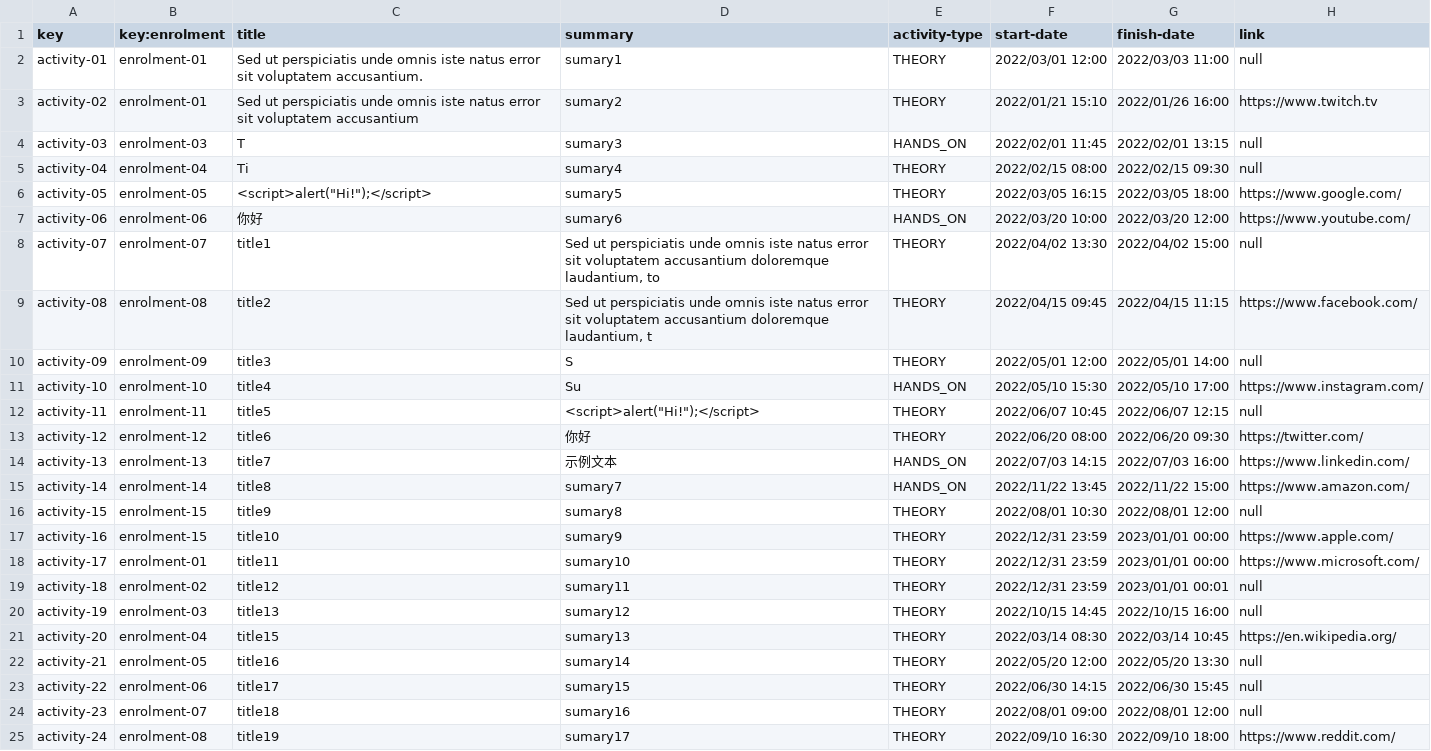
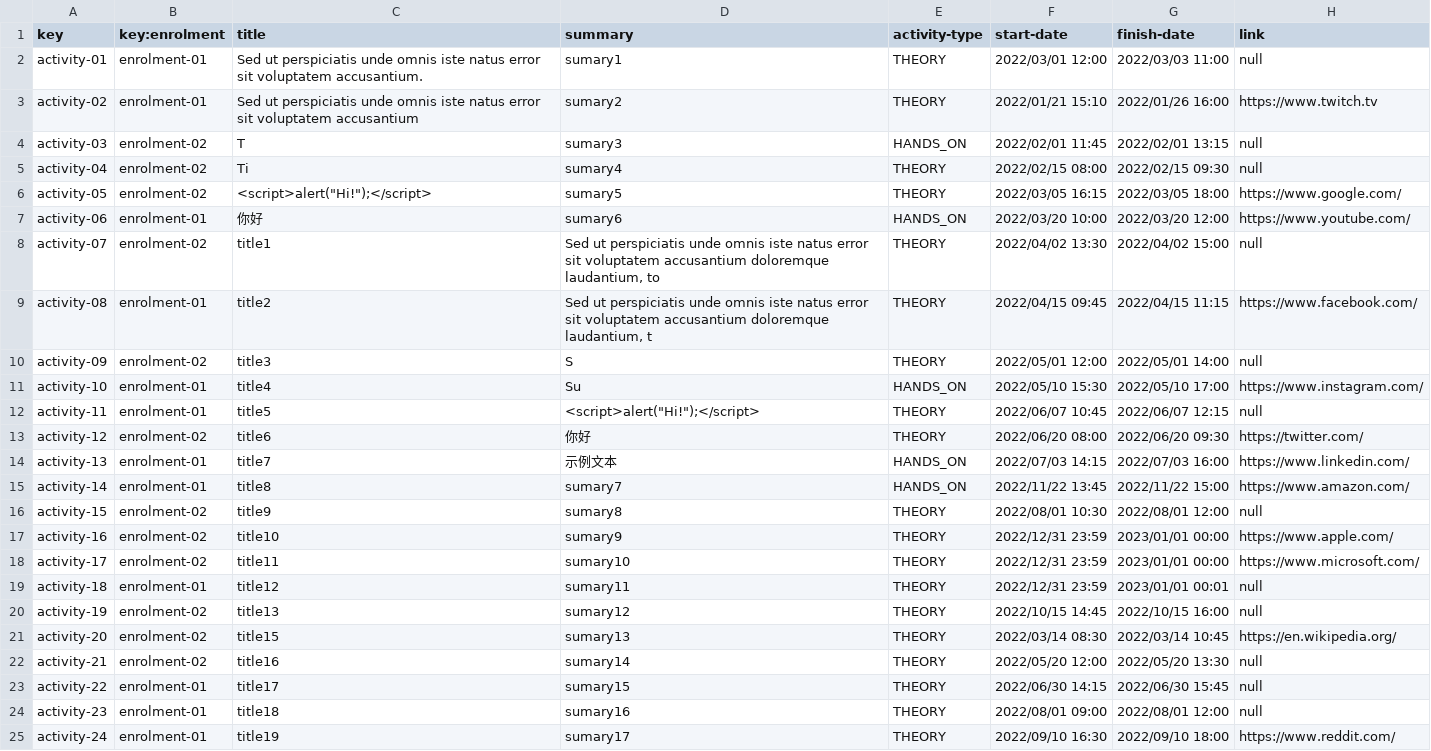
Before and after one commit to sebasruii/Acme-L3-D04, a CSV file: src/main/webapp/WEB-INF/resources/sample-data/activity.csv, drawn as a sheet.

```diff
--- a/src/main/webapp/WEB-INF/resources/sample-data/activity.csv
+++ b/src/main/webapp/WEB-INF/resources/sample-data/activity.csv
@@ -3,23 +3,23 @@ activity-01,enrolment-01,Sed ut perspiciatis unde omnis iste natus error sit vol
 activity-02,enrolment-01,Sed ut perspiciatis unde omnis iste natus error sit voluptatem accusantium,sumary2,THEORY,2022/01/21 15:10,2022/01/26 16:00,https://www.twitch.tv
-activity-03,enrolment-03,T,sumary3,HANDS_ON,2022/02/01 11:45,2022/02/01 13:15,null
-activity-04,enrolment-04,Ti,sumary4,THEORY,2022/02/15 08:00,2022/02/15 09:30,null
-activity-05,enrolment-05,"<script>alert(""Hi!"");</script>",sumary5,THEORY,2022/03/05 16:15,2022/03/05 18:00,https://www.google.com/
-activity-06,enrolment-06,你好,sumary6,HANDS_ON,2022/03/20 10:00,2022/03/20 12:00,https://www.youtube.com/
-activity-07,enrolment-07,title1,"Sed ut perspiciatis unde omnis iste natus error sit voluptatem accusantium doloremque laudantium, to",THEORY,2022/04/02 13:30,2022/04/02 15:00,null
-activity-08,enrolment-08,title2,"Sed ut perspiciatis unde omnis iste natus error sit voluptatem accusantium doloremque laudantium, t",THEORY,2022/04/15 09:45,2022/04/15 11:15,https://www.facebook.com/
-activity-09,enrolment-09,title3,S,THEORY,2022/05/01 12:00,2022/05/01 14:00,null
-activity-10,enrolment-10,title4,Su,HANDS_ON,2022/05/10 15:30,2022/05/10 17:00,https://www.instagram.com/
-activity-11,enrolment-11,title5,"<script>alert(""Hi!"");</script>",THEORY,2022/06/07 10:45,2022/06/07 12:15,null
-activity-12,enrolment-12,title6,你好,THEORY,2022/06/20 08:00,2022/06/20 09:30,https://twitter.com/
-activity-13,enrolment-13,title7,示例文本,HANDS_ON,2022/07/03 14:15,2022/07/03 16:00,https://www.linkedin.com/
-activity-14,enrolment-14,title8,sumary7,HANDS_ON,2022/11/22 13:45,2022/11/22 15:00,https://www.amazon.com/
-activity-15,enrolment-15,title9,sumary8,THEORY,2022/08/01 10:30,2022/08/01 12:00,null
-activity-16,enrolment-15,title10,sumary9,THEORY,2022/12/31 23:59,2023/01/01 00:00,https://www.apple.com/
-activity-17,enrolment-01,title11,sumary10,THEORY,2022/12/31 23:59,2023/01/01 00:00,https://www.microsoft.com/
-activity-18,enrolment-02,title12,sumary11,THEORY,2022/12/31 23:59,2023/01/01 00:01,null
-activity-19,enrolment-03,title13,sumary12,THEORY,2022/10/15 14:45,2022/10/15 16:00,null
-activity-20,enrolment-04,title15,sumary13,THEORY,2022/03/14 08:30,2022/03/14 10:45,https://en.wikipedia.org/
-activity-21,enrolment-05,title16,sumary14,THEORY,2022/05/20 12:00,2022/05/20 13:30,null
-activity-22,enrolment-06,title17,sumary15,THEORY,2022/06/30 14:15,2022/06/30 15:45,null
-activity-23,enrolment-07,title18,sumary16,THEORY,2022/08/01 09:00,2022/08/01 12:00,null
-activity-24,enrolment-08,title19,sumary17,THEORY,2022/09/10 16:30,2022/09/10 18:00,https://www.reddit.com/
+activity-03,enrolment-02,T,sumary3,HANDS_ON,2022/02/01 11:45,2022/02/01 13:15,null
+activity-04,enrolment-02,Ti,sumary4,THEORY,2022/02/15 08:00,2022/02/15 09:30,null
+activity-05,enrolment-02,"<script>alert(""Hi!"");</script>",sumary5,THEORY,2022/03/05 16:15,2022/03/05 18:00,https://www.google.com/
+activity-06,enrolment-01,你好,sumary6,HANDS_ON,2022/03/20 10:00,2022/03/20 12:00,https://www.youtube.com/
+activity-07,enrolment-02,title1,"Sed ut perspiciatis unde omnis iste natus error sit voluptatem accusantium doloremque laudantium, to",THEORY,2022/04/02 13:30,2022/04/02 15:00,null
+activity-08,enrolment-01,title2,"Sed ut perspiciatis unde omnis iste natus error sit voluptatem accusantium doloremque laudantium, t",THEORY,2022/04/15 09:45,2022/04/15 11:15,https://www.facebook.com/
+activity-09,enrolment-02,title3,S,THEORY,2022/05/01 12:00,2022/05/01 14:00,null
+activity-10,enrolment-01,title4,Su,HANDS_ON,2022/05/10 15:30,2022/05/10 17:00,https://www.instagram.com/
+activity-11,enrolment-01,title5,"<script>alert(""Hi!"");</script>",THEORY,2022/06/07 10:45,2022/06/07 12:15,null
+activity-12,enrolment-02,title6,你好,THEORY,2022/06/20 08:00,2022/06/20 09:30,https://twitter.com/
+activity-13,enrolment-01,title7,示例文本,HANDS_ON,2022/07/03 14:15,2022/07/03 16:00,https://www.linkedin.com/
+activity-14,enrolment-01,title8,sumary7,HANDS_ON,2022/11/22 13:45,2022/11/22 15:00,https://www.amazon.com/
+activity-15,enrolment-02,title9,sumary8,THEORY,2022/08/01 10:30,2022/08/01 12:00,null
+activity-16,enrolment-02,title10,sumary9,THEORY,2022/12/31 23:59,2023/01/01 00:00,https://www.apple.com/
+activity-17,enrolment-02,title11,sumary10,THEORY,2022/12/31 23:59,2023/01/01 00:00,https://www.microsoft.com/
+activity-18,enrolment-01,title12,sumary11,THEORY,2022/12/31 23:59,2023/01/01 00:01,null
+activity-19,enrolment-02,title13,sumary12,THEORY,2022/10/15 14:45,2022/10/15 16:00,null
+activity-20,enrolment-02,title15,sumary13,THEORY,2022/03/14 08:30,2022/03/14 10:45,https://en.wikipedia.org/
+activity-21,enrolment-02,title16,sumary14,THEORY,2022/05/20 12:00,2022/05/20 13:30,null
+activity-22,enrolment-01,title17,sumary15,THEORY,2022/06/30 14:15,2022/06/30 15:45,null
+activity-23,enrolment-01,title18,sumary16,THEORY,2022/08/01 09:00,2022/08/01 12:00,null
+activity-24,enrolment-01,title19,sumary17,THEORY,2022/09/10 16:30,2022/09/10 18:00,https://www.reddit.com/
```
Also changed, not shown: src/main/webapp/WEB-INF/resources/sample-data/banner.csv, 36 other files.
